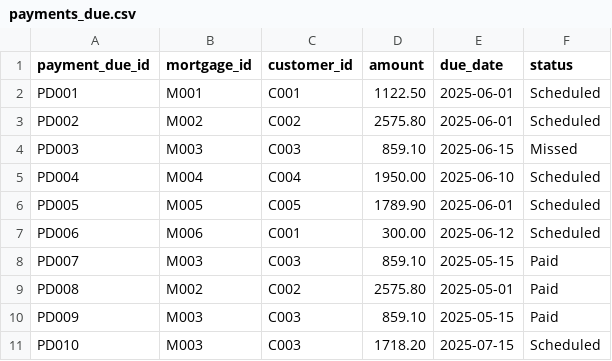
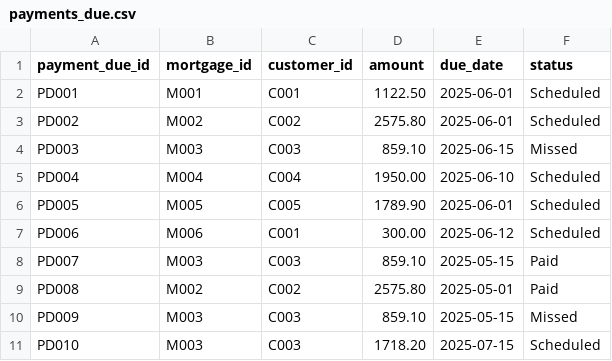
Before and after one commit to tauseef1234/Datasets, a CSV file: payments_due.csv, drawn as a sheet.

Commit message:
Update payments_due.csv

```diff
--- a/payments_due.csv
+++ b/payments_due.csv
@@ -9,3 +9,3 @@ PD007,M003,C003,859.10,2025-05-15,Paid
 PD008,M002,C002,2575.80,2025-05-01,Paid
-PD009,M003,C003,859.10,2025-05-15,Paid
+PD009,M003,C003,859.10,2025-05-15,Missed
 PD010,M003,C003,1718.20,2025-07-15,Scheduled
```
